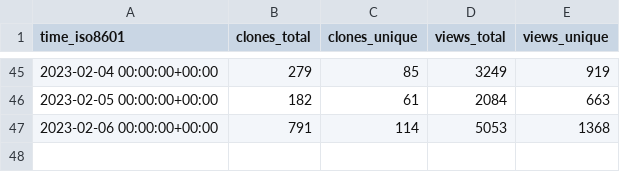
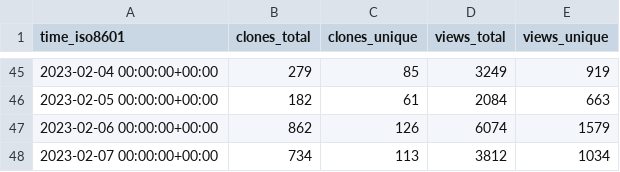
Before and after one commit to vikadata/StatusCheck, a CSV file: apitable/apitable/ghrs-data/views_clones_aggregate.csv, drawn as a sheet; only a part is shown, gaps mark what is left out.

```diff
--- a/apitable/apitable/ghrs-data/views_clones_aggregate.csv
+++ b/apitable/apitable/ghrs-data/views_clones_aggregate.csv
@@ -46,2 +46,3 @@ time_iso8601,clones_total,clones_unique,views_total,views_unique
 2023-02-05 00:00:00+00:00,182,61,2084,663
-2023-02-06 00:00:00+00:00,791,114,5053,1368
+2023-02-06 00:00:00+00:00,862,126,6074,1579
+2023-02-07 00:00:00+00:00,734,113,3812,1034
```
Also changed, not shown: 1 other file.
